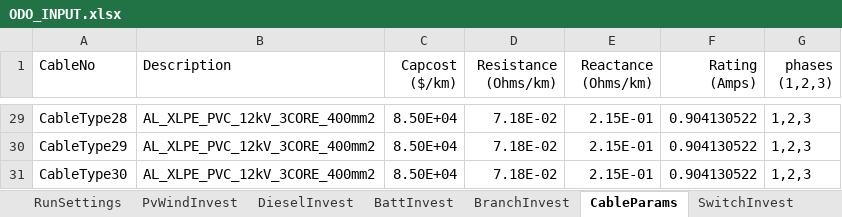
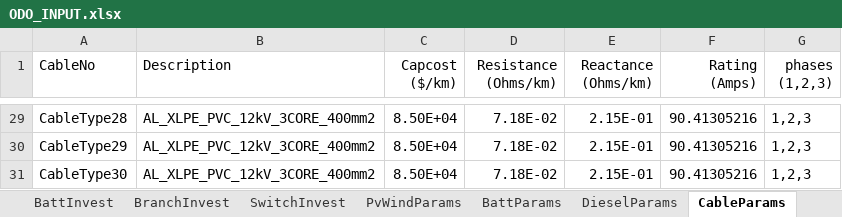
Before and after one commit to lanl-ansi/ODO, an Excel workbook: data_sets/Power/ODO_INPUT.xlsx, sheet CableParams, drawn as a sheet; only a part is shown, gaps mark what is left out; values as stored, in another font and other column widths than the file's, no borders; the diff covers the shown part only; the diff names each change by its address in the sheet, - before the commit and + after, or states it on an @@ line.

```diff
--- a/data_sets/Power/ODO_INPUT.xlsx (sheet CableParams)
+++ b/data_sets/Power/ODO_INPUT.xlsx (sheet CableParams)
@@ sheet tab order changed: BattInvest | BranchInvest | SwitchInvest | PvWindParams | BattParams | DieselParams | CableParams @@
-F29:F31 (Rating (Amps)): 0.904130522
+F29:F31 (Rating (Amps)): 90.41305216
```
Also changed, not shown: 27 edited cells elsewhere in this sheet, sheet DieselParams, sheet BattParams, sheet RunSettings, sheet SwitchParams, sheet DieselInvest, other sheet tabs, 1 other file.
